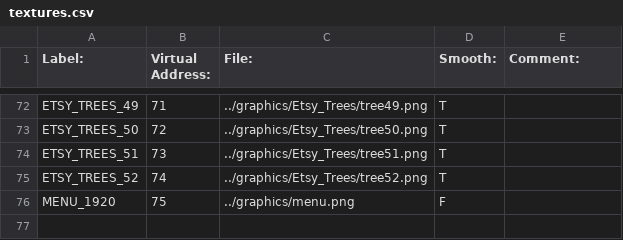
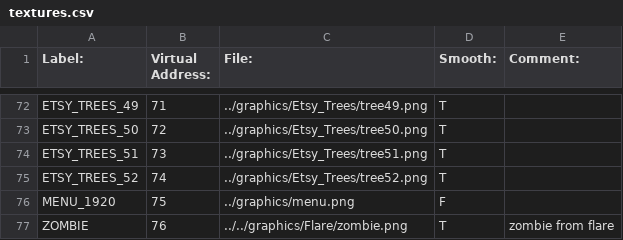
Before and after one commit to BostonBrooks/Spaghetti_Graveyard, a CSV file: maps/map0/textures.csv, drawn as a sheet; only a part is shown, gaps mark what is left out; the diff names each change by its address in the sheet, - before the commit and + after, or states it on an @@ line.

```diff
--- a/maps/map0/textures.csv
+++ b/maps/map0/textures.csv
+row 77: ZOMBIE | 76 | ../../graphics/Flare/zombie.png | T | zombie from flare
```
Also changed, not shown: maps/map0/animations.csv, maps/map0/media.csv, 3 other files.
